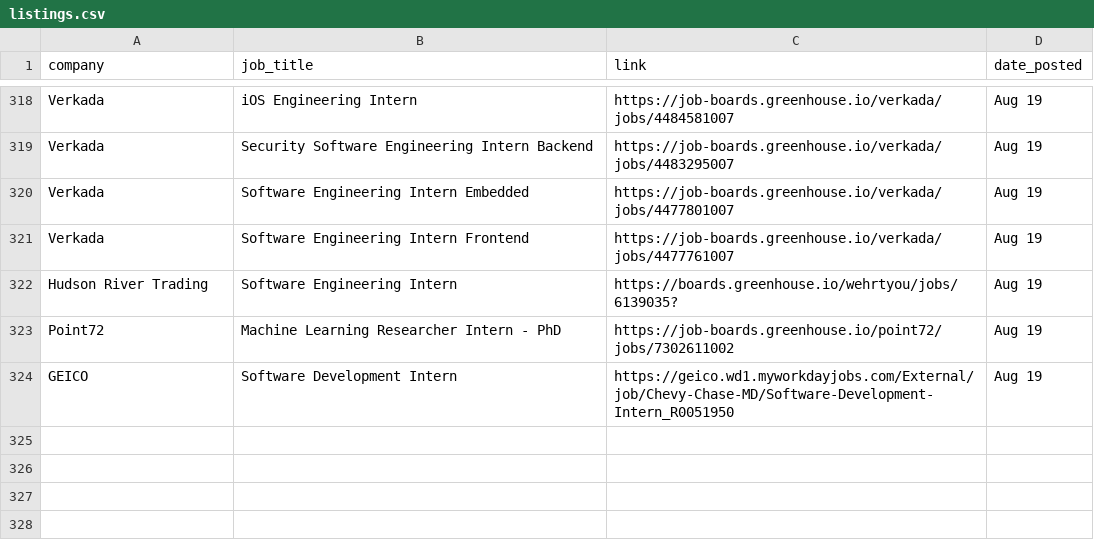
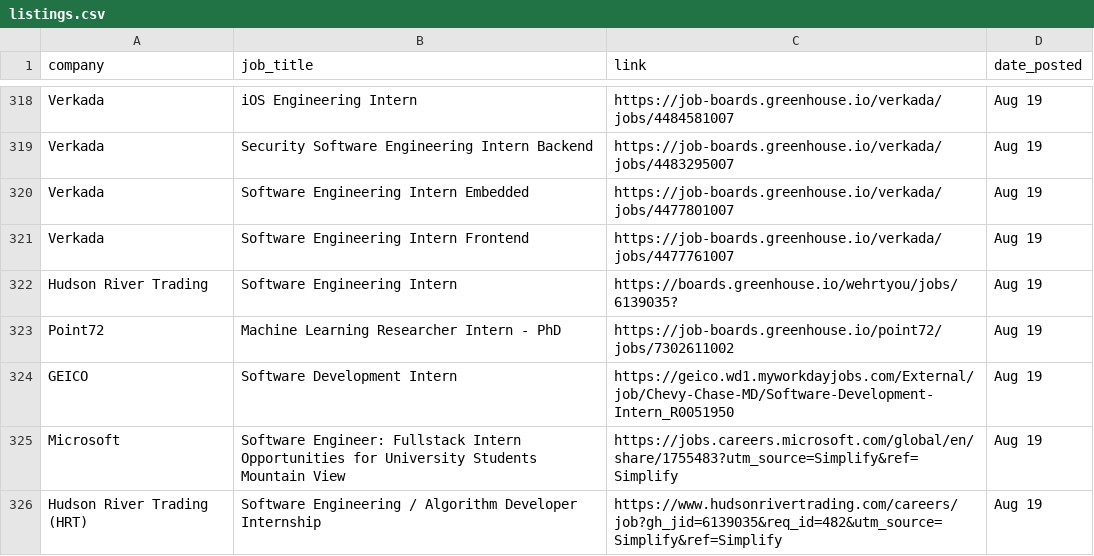
Before and after one commit to dannydxu1/job-monitor, a CSV file: listings.csv, drawn as a sheet; only a part is shown, gaps mark what is left out.

Commit message:
Append new job listings

```diff
--- a/listings.csv
+++ b/listings.csv
@@ -324 +324,3 @@ Point72,Machine Learning Researcher Intern - PhD,https://job-boards.greenhouse.i
 GEICO,Software Development Intern,https://geico.wd1.myworkdayjobs.com/External/job/Chevy-Chase-MD/Software-Development-Intern_R0051950,Aug 19
+Microsoft,Software Engineer: Fullstack Intern Opportunities for University Students Mountain View,https://jobs.careers.microsoft.com/global/en/share/1755483?utm_source=Simplify&ref=Simplify,Aug 19
+Hudson River Trading (HRT),Software Engineering / Algorithm Developer Internship,https://www.hudsonrivertrading.com/careers/job?gh_jid=6139035&req_id=482&utm_source=Simplify&ref=Simplify,Aug 19
```
